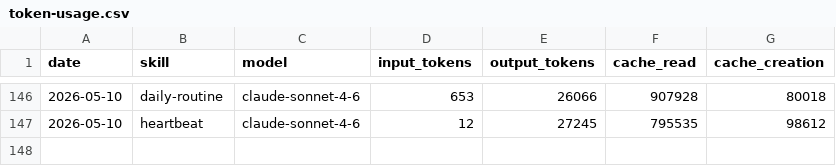
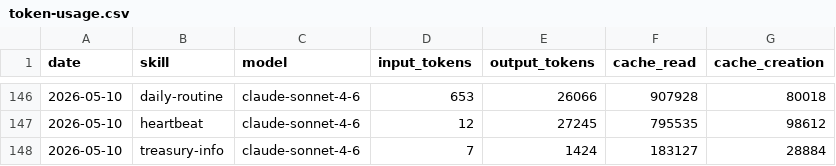
Before and after one commit to tomscaria/aeon, a CSV file: memory/token-usage.csv, drawn as a sheet; only a part is shown, gaps mark what is left out; the diff names each change by its address in the sheet, - before the commit and + after, or states it on an @@ line.

Commit message:
chore(treasury-info): auto-commit 2026-05-10

```diff
--- a/memory/token-usage.csv
+++ b/memory/token-usage.csv
+row 148: 2026-05-10 | treasury-info | claude-sonnet-4-6 | 7 | 1424 | 183127 | 28884
```
Also changed, not shown: 2 other files.
